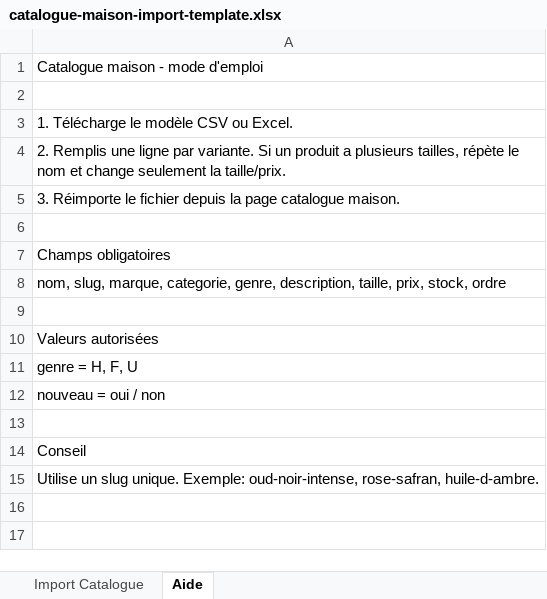
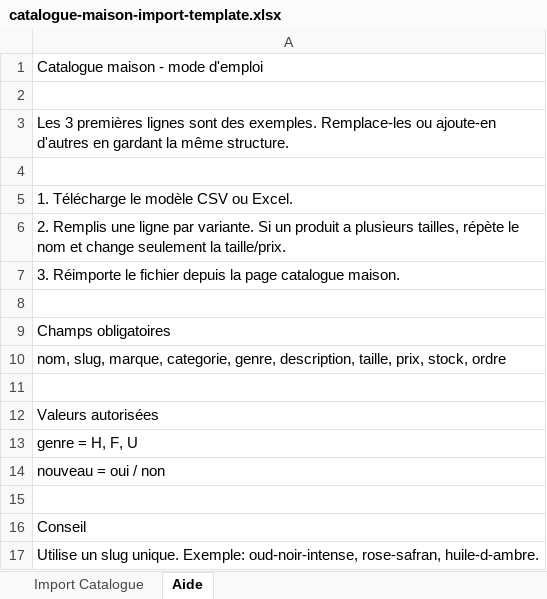
Before and after one commit to dallha/Hb-Service, an Excel workbook: public/downloads/catalogue-maison-import-template.xlsx, sheet Aide, drawn as a sheet; values as stored, in another font and other column widths than the file's, no borders; the diff names each change by its address in the sheet, - before the commit and + after, or states it on an @@ line.

```diff
--- a/public/downloads/catalogue-maison-import-template.xlsx (sheet Aide)
+++ b/public/downloads/catalogue-maison-import-template.xlsx (sheet Aide)
+row 3: Les 3 premières lignes sont des exemples. Remplace-les ou ajoute-en d'autres en gardant la même structure.
+row 4: (empty)
```
Also changed, not shown: sheet Import Catalogue, 2 other files.
